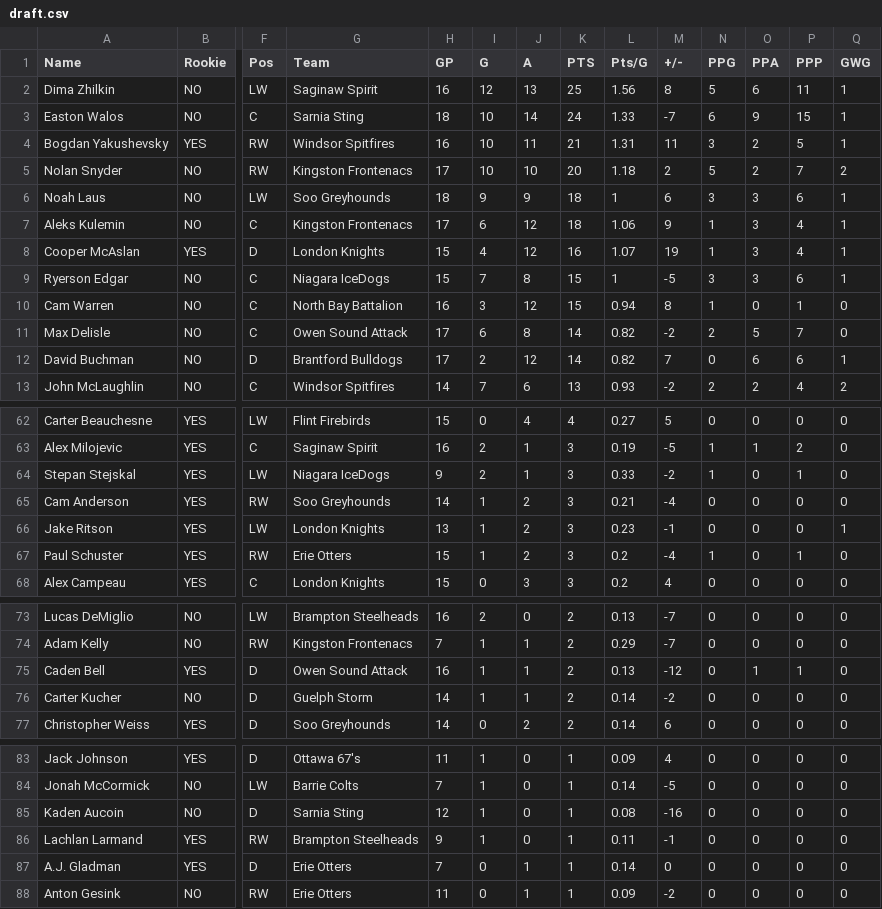
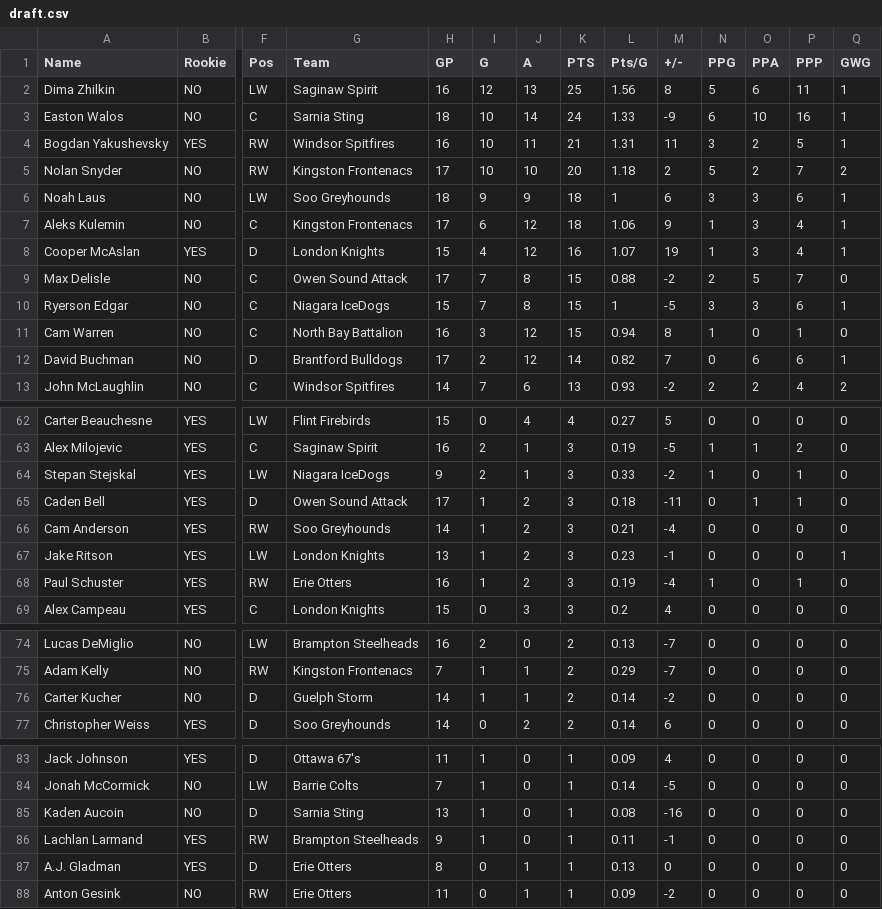
Before and after one commit to NoahCornish/OHLDataHub, a CSV file: data/current/draft.csv, drawn as a sheet; only a part is shown, gaps mark what is left out; removed rows and columns are numbered as before the commit, all else as after; rows hold the shown columns only; the diff covers the shown part only; the diff names each change by its address in the sheet, - before the commit and + after, or states it on an @@ line.

```diff
--- a/data/current/draft.csv
+++ b/data/current/draft.csv
-M3 (+/-): -7
+M3 (+/-): -9
-O3 (PPA): 9
+O3 (PPA): 10
-P3 (PPP): 15
+P3 (PPP): 16
+row 9: Max Delisle | NO | C | Owen Sound Attack | 17 | 7 | 8 | 15 | 0.88 | -2 | 2 | 5 | 7 | 0
-row 11: Max Delisle | NO | C | Owen Sound Attack | 17 | 6 | 8 | 14 | 0.82 | -2 | 2 | 5 | 7 | 0
+row 65: Caden Bell | YES | D | Owen Sound Attack | 17 | 1 | 2 | 3 | 0.18 | -11 | 0 | 1 | 1 | 0
-H68 (GP): 15
+H68 (GP): 16
-L68 (Pts/G): 0.2
+L68 (Pts/G): 0.19
-row 75: Caden Bell | YES | D | Owen Sound Attack | 16 | 1 | 1 | 2 | 0.13 | -12 | 0 | 1 | 1 | 0
-H85 (GP): 12
+H85 (GP): 13
-H87 (GP): 7
+H87 (GP): 8
-L87 (Pts/G): 0.14
+L87 (Pts/G): 0.13
```
Also changed, not shown: 1 edited cell elsewhere in this file, data/current/ev.csv, data/current/goalies.csv, 5 other files.
